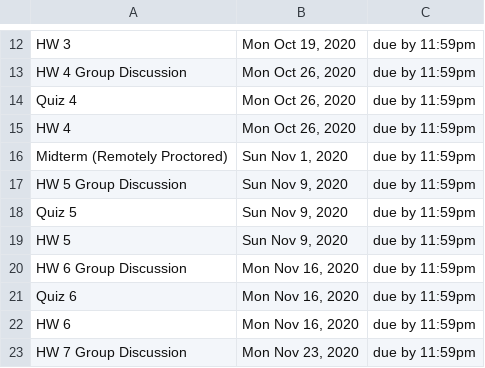
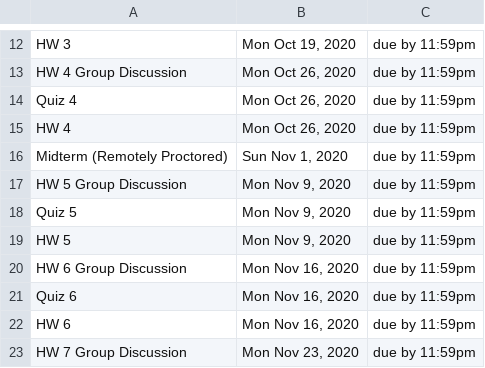
Before and after one commit to jasminjohal/canvas-instructure-syllabus-scraper, a CSV file: df/ANALYSIS OF ALGORITHMS (CS_325_400_F2020)_df.csv, drawn as a sheet; only a part is shown, gaps mark what is left out.

```diff
--- a/df/ANALYSIS OF ALGORITHMS (CS_325_400_F2020)_df.csv
+++ b/df/ANALYSIS OF ALGORITHMS (CS_325_400_F2020)_df.csv
@@ -16,5 +16,5 @@ HW 4,"Mon Oct 26, 2020",due by 11:59pm
 Midterm (Remotely Proctored),"Sun Nov 1, 2020",due by 11:59pm
-HW 5 Group Discussion,"Sun Nov 9, 2020",due by 11:59pm
-Quiz 5,"Sun Nov 9, 2020",due by 11:59pm
-HW 5,"Sun Nov 9, 2020",due by 11:59pm
+HW 5 Group Discussion,"Mon Nov 9, 2020",due by 11:59pm
+Quiz 5,"Mon Nov 9, 2020",due by 11:59pm
+HW 5,"Mon Nov 9, 2020",due by 11:59pm
 HW 6 Group Discussion,"Mon Nov 16, 2020",due by 11:59pm
```
Also changed, not shown: df/COMPUTER ARCH & ASSEM LANGUAGE (CS_271_X400_U2020)_df.csv, 5 other files.
